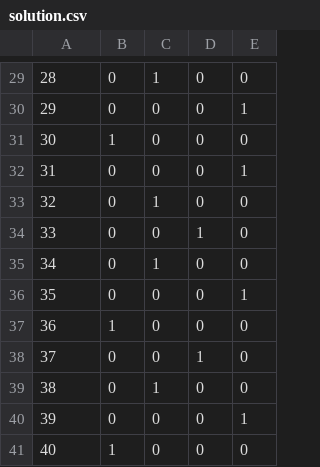
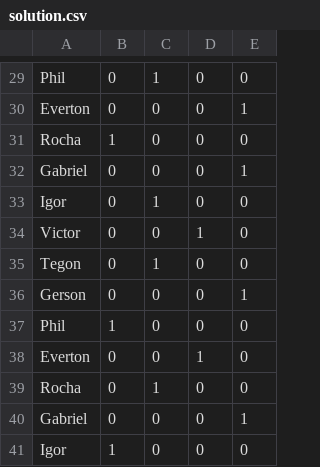
Before and after one commit to lucascolucci/People-Scheduling, a CSV file: solution.csv, drawn as a sheet; only a part is shown, gaps mark what is left out; the diff covers the shown part only.

```diff
--- a/solution.csv
+++ b/solution.csv
@@ -29,13 +29,13 @@
-"28",0,1,0,0
-"29",0,0,0,1
-"30",1,0,0,0
-"31",0,0,0,1
-"32",0,1,0,0
-"33",0,0,1,0
-"34",0,1,0,0
-"35",0,0,0,1
-"36",1,0,0,0
-"37",0,0,1,0
-"38",0,1,0,0
-"39",0,0,0,1
-"40",1,0,0,0
+"Phil",0,1,0,0
+"Everton",0,0,0,1
+"Rocha",1,0,0,0
+"Gabriel",0,0,0,1
+"Igor",0,1,0,0
+"Victor",0,0,1,0
+"Tegon",0,1,0,0
+"Gerson",0,0,0,1
+"Phil",1,0,0,0
+"Everton",0,0,1,0
+"Rocha",0,1,0,0
+"Gabriel",0,0,0,1
+"Igor",1,0,0,0
```
Also changed, not shown: 1 added row, 1 removed row and 27 edited cells elsewhere in this file.
